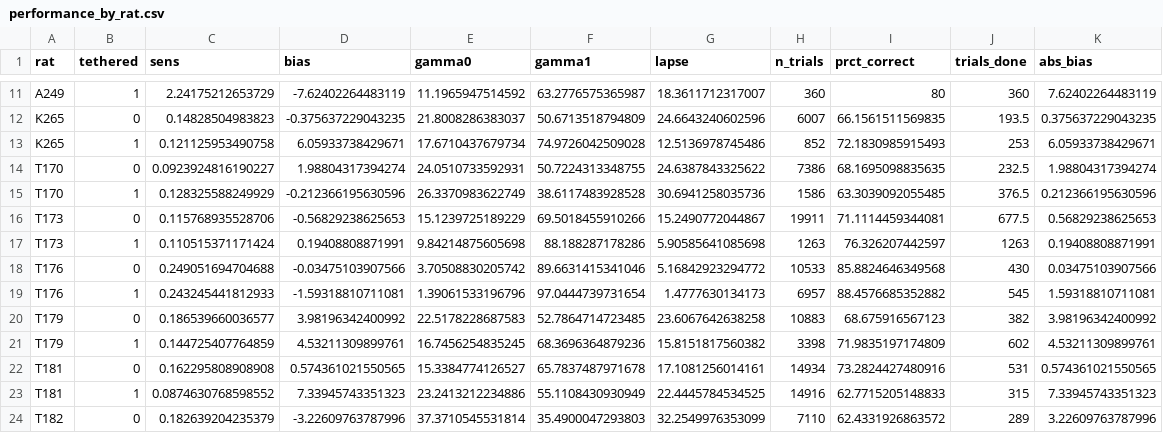
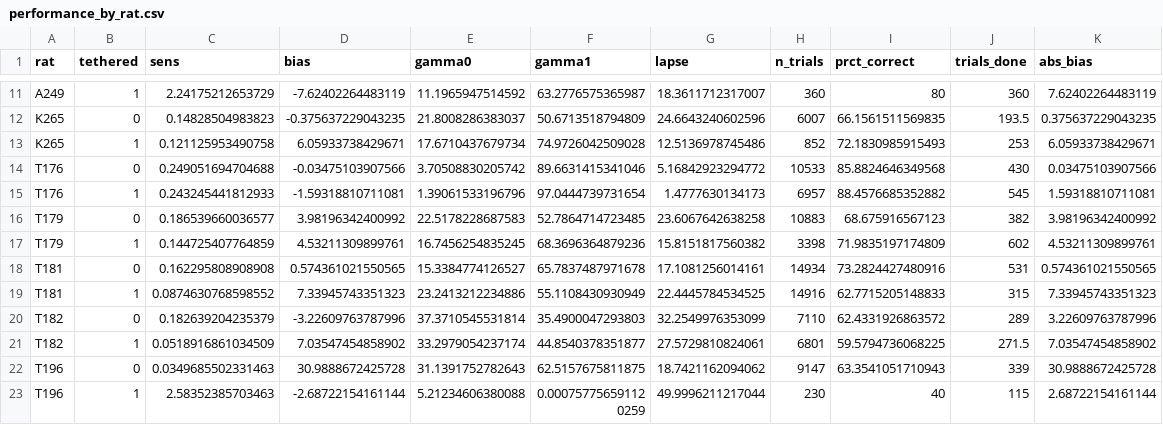
Before and after one commit to Brody-Lab/chronic_neuropixels, a CSV file: behavioral_performance/performance_by_rat.csv, drawn as a sheet; only a part is shown, gaps mark what is left out; the shorter side is filled out with more unchanged rows; the diff names each change by its address in the sheet, - before the commit and + after, or states it on an @@ line.

```diff
--- a/behavioral_performance/performance_by_rat.csv
+++ b/behavioral_performance/performance_by_rat.csv
-row 14: T170 | 0 | 0.0923924816190227 | 1.98804317394274 | 24.0510733592931 | 50.7224313348755 | 24.6387843325622 | 7386 | 68.1695098835635 | 232.5 | 1.98804317394274
-row 15: T170 | 1 | 0.128325588249929 | -0.212366195630596 | 26.3370983622749 | 38.6117483928528 | 30.6941258035736 | 1586 | 63.3039092055485 | 376.5 | 0.212366195630596
-row 16: T173 | 0 | 0.115768935528706 | -0.56829238625653 | 15.1239725189229 | 69.5018455910266 | 15.2490772044867 | 19911 | 71.1114459344081 | 677.5 | 0.56829238625653
-row 17: T173 | 1 | 0.110515371171424 | 0.19408808871991 | 9.84214875605698 | 88.188287178286 | 5.90585641085698 | 1263 | 76.326207442597 | 1263 | 0.19408808871991
```
Also changed, not shown: behavioral_performance/behavior_table.csv, 17 other files.
